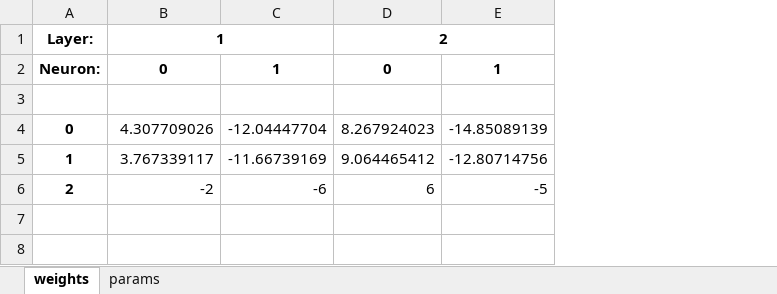
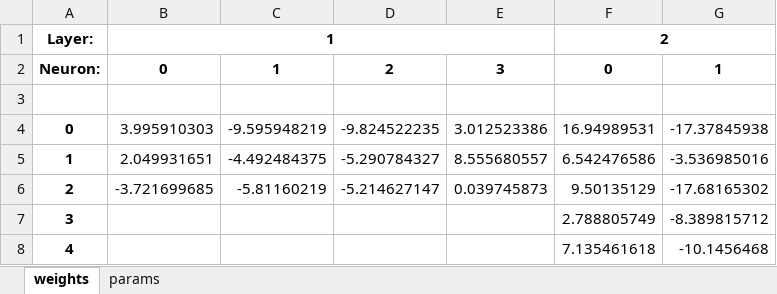
Before and after one commit to leafarsp/MLP_MNIST, an Excel workbook: Xor_Genetic.xlsx, sheet weights, drawn as a sheet; values as stored, in another font and other column widths than the file's, no borders; removed rows and columns are numbered as before the commit, all else as after; the diff names each change by its address in the sheet, - before the commit and + after, or states it on an @@ line.

```diff
--- a/Xor_Genetic.xlsx (sheet weights)
+++ b/Xor_Genetic.xlsx (sheet weights)
+column D, rows 2-6: 2 |  | -9.824522235 | -5.290784327 | -5.214627147
+column E, rows 2-6: 3 |  | 3.012523386 | 8.555680557 | 0.039745873
-column E, rows 2-6: 1 |  | -14.85089139 | -12.80714756 | -5
+column G, rows 2-6: 1 |  | -17.37845938 | -3.536985016 | -17.68165302
-B4: 4.307709026
+B4: 3.995910303
-C4: -12.04447704
+C4: -9.595948219
-F4: 8.267924023
+F4: 16.94989531
-B5: 3.767339117
+B5: 2.049931651
-C5: -11.66739169
+C5: -4.492484375
-F5: 9.064465412
+F5: 6.542476586
-B6: -2
+B6: -3.721699685
-C6: -6
+C6: -5.81160219
-F6: 6
+F6: 9.50135129
+row 7: 3 |  |  |  |  | 2.788805749 | -8.389815712
+row 8: 4 |  |  |  |  | 7.135461618 | -10.1456468
```
Also changed, not shown: sheet params, fitness_list.xlsx, neural_network_XOR_BackProp.xlsx, 4 other files.
